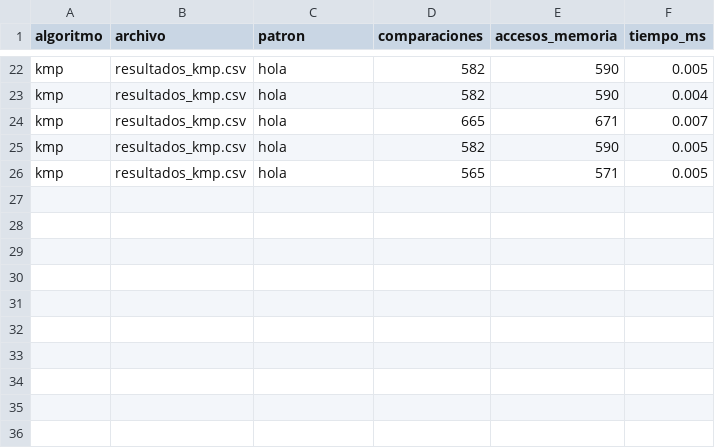
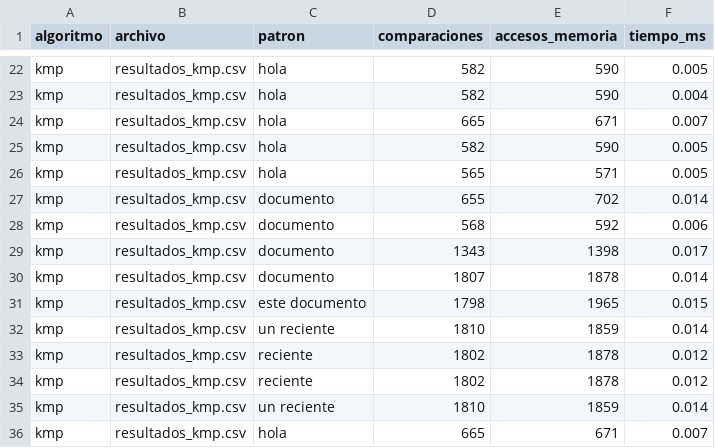
Before and after one commit to manugonzalezcc/Tarea3_Algoritmos, a CSV file: resultados_kmp.csv, drawn as a sheet; only a part is shown, gaps mark what is left out; the diff names each change by its address in the sheet, - before the commit and + after, or states it on an @@ line.

```diff
--- a/resultados_kmp.csv
+++ b/resultados_kmp.csv
+row 27: kmp | resultados_kmp.csv | documento | 655 | 702 | 0.014
+row 28: kmp | resultados_kmp.csv | documento | 568 | 592 | 0.006
+row 29: kmp | resultados_kmp.csv | documento | 1343 | 1398 | 0.017
+row 30: kmp | resultados_kmp.csv | documento | 1807 | 1878 | 0.014
+row 31: kmp | resultados_kmp.csv | este documento | 1798 | 1965 | 0.015
+row 32: kmp | resultados_kmp.csv | un reciente | 1810 | 1859 | 0.014
+row 33: kmp | resultados_kmp.csv | reciente | 1802 | 1878 | 0.012
+row 34: kmp | resultados_kmp.csv | reciente | 1802 | 1878 | 0.012
+row 35: kmp | resultados_kmp.csv | un reciente | 1810 | 1859 | 0.014
+row 36: kmp | resultados_kmp.csv | hola | 665 | 671 | 0.007
```
Also changed, not shown: resultados_bm.csv, resultados_shiftand.csv, 18 other files.
